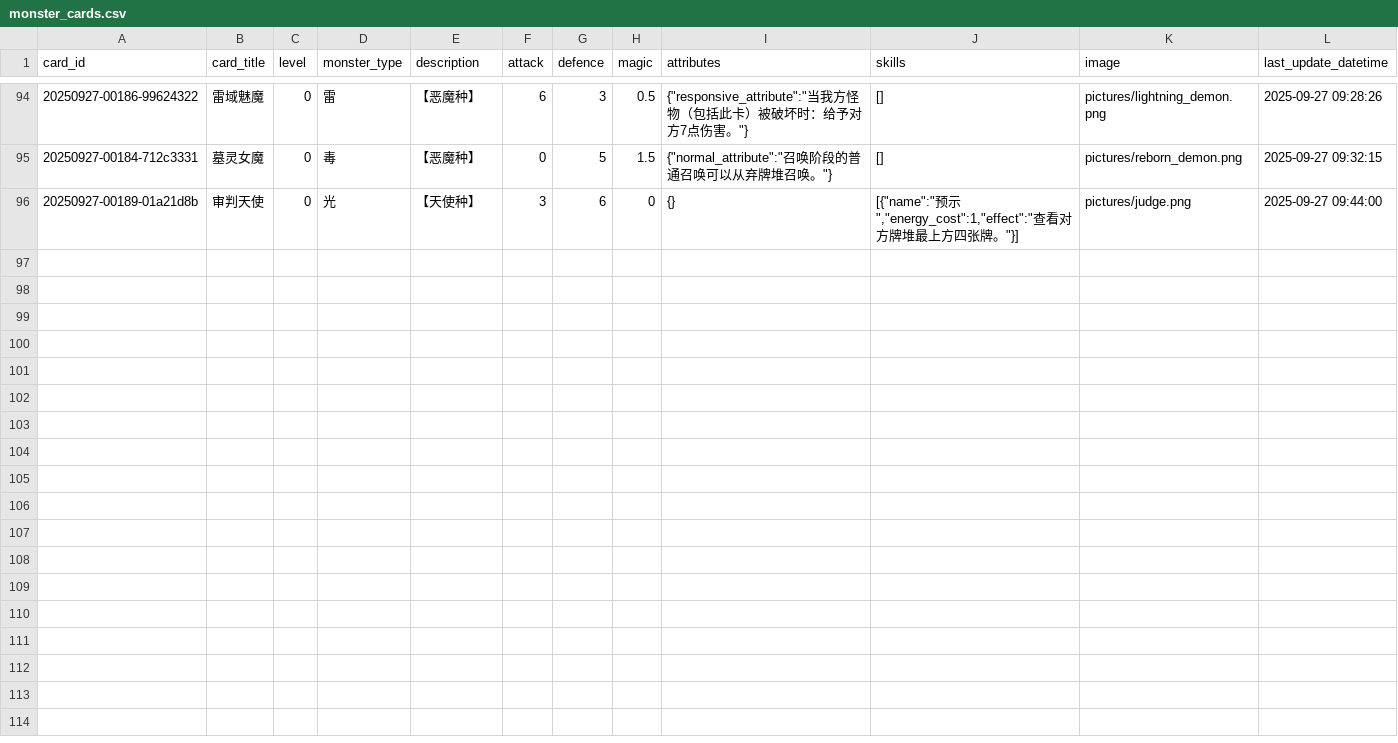
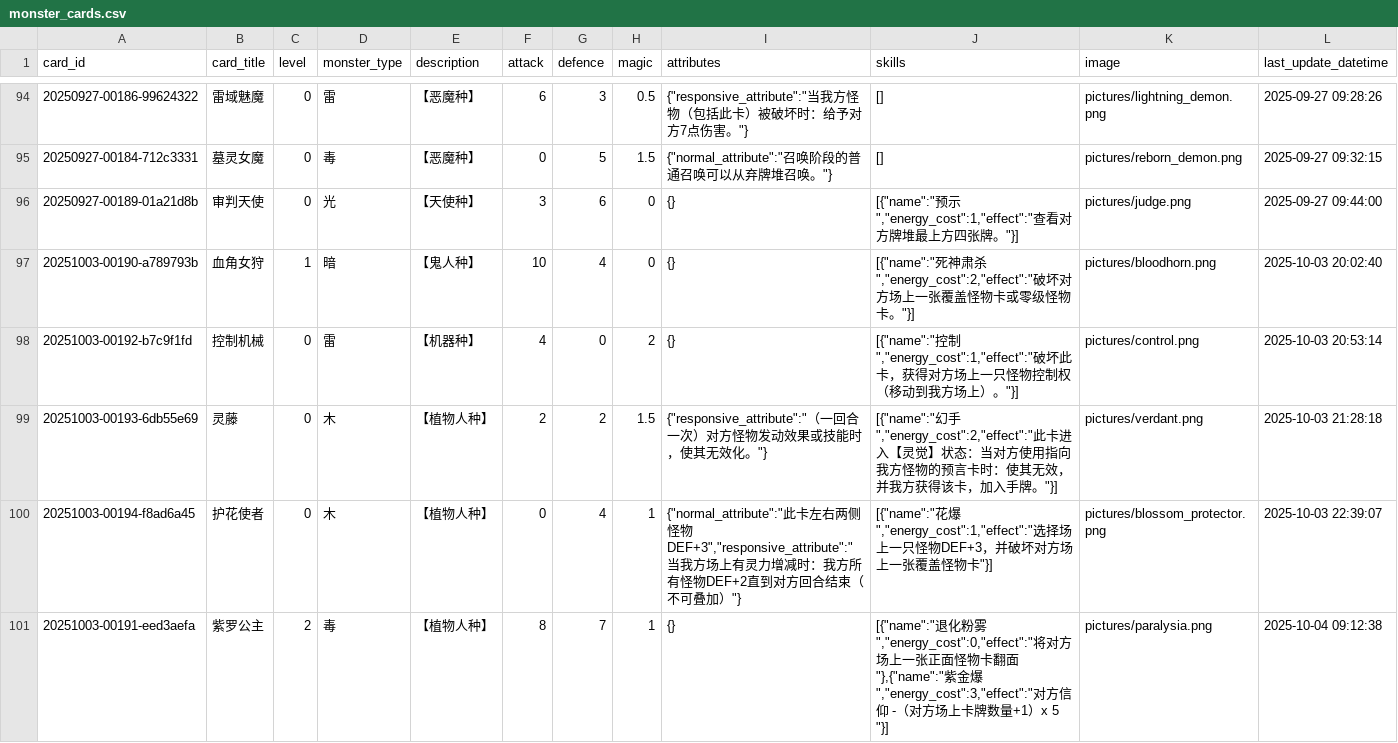
Before and after one commit to Apollo1840/BoardGame, a CSV file: GemuLand/monster_cards.csv, drawn as a sheet; only a part is shown, gaps mark what is left out.

```diff
--- a/GemuLand/monster_cards.csv
+++ b/GemuLand/monster_cards.csv
@@ -96 +96,6 @@ card_id|card_title|level|monster_type|description|attack|defence|magic|attribute
 20250927-00189-01a21d8b|审判天使|0|光|【天使种】|3|6|0|{}|[{"name":"预示","energy_cost":1,"effect":"查看对方牌堆最上方四张牌。"}]|pictures/judge.png|2025-09-27 09:44:00
+20251003-00190-a789793b|血角女狩|1|暗|【鬼人种】|10|4|0|{}|[{"name":"死神肃杀","energy_cost":2,"effect":"破坏对方场上一张覆盖怪物卡或零级怪物卡。"}]|pictures/bloodhorn.png|2025-10-03 20:02:40
+20251003-00192-b7c9f1fd|控制机械|0|雷|【机器种】|4|0|2|{}|[{"name":"控制","energy_cost":1,"effect":"破坏此卡，获得对方场上一只怪物控制权（移动到我方场上）。"}]|pictures/control.png|2025-10-03 20:53:14
+20251003-00193-6db55e69|灵藤|0|木|【植物人种】|2|2|1.5|{"responsive_attribute":"（一回合一次）对方怪物发动效果或技能时，使其无效化。"}|[{"name":"幻手","energy_cost":2,"effect":"此卡进入【灵觉】状态：当对方使用指向我方怪物的预言卡时：使其无效，并我方获得该卡，加入手牌。"}]|pictures/verdant.png|2025-10-03 21:28:18
+20251003-00194-f8ad6a45|护花使者|0|木|【植物人种】|0|4|1|{"normal_attribute":"此卡左右两侧怪物 DEF+3","responsive_attribute":"当我方场上有灵力增减时：我方所有怪物DEF+2直到对方回合结束（不可叠加）"}|[{"name":"花爆","energy_cost":1,"effect":"选择场上一只怪物DEF+3，并破坏对方场上一张覆盖怪物卡"}]|pictures/blossom_protector.png|2025-10-03 22:39:07
+20251003-00191-eed3aefa|紫罗公主|2|毒|【植物人种】|8|7|1|{}|[{"name":"退化粉雾","energy_cost":0,"effect":"将对方场上一张正面怪物卡翻面"},{"name":"紫金爆","energy_cost":3,"effect":"对方信仰 -（对方场上卡牌数量+1）x 5 "}]|pictures/paralysia.png|2025-10-04 09:12:38
```
Also changed, not shown: GemuLand/monster_cards_en.csv, GemuLand/prophecy_cards.csv, 1 other file.
